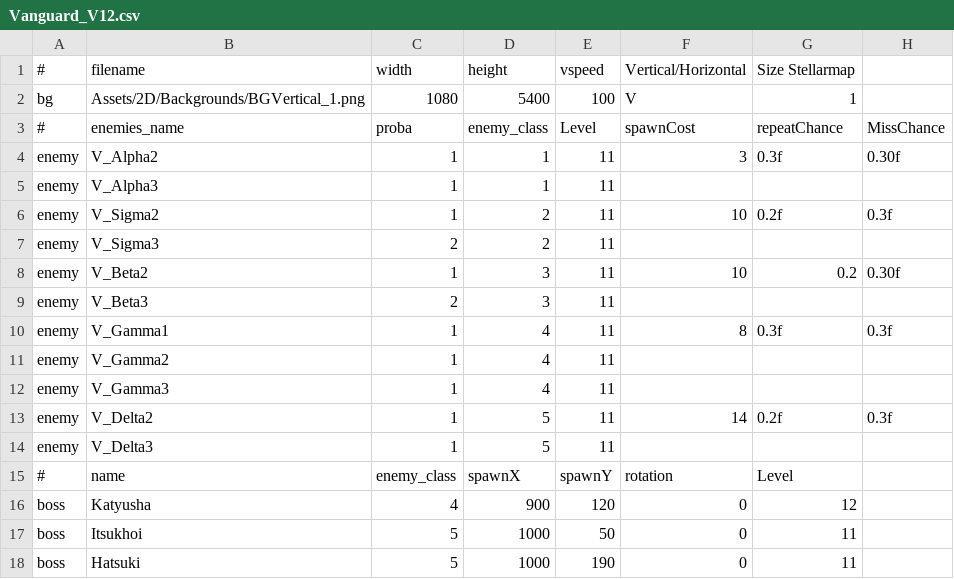
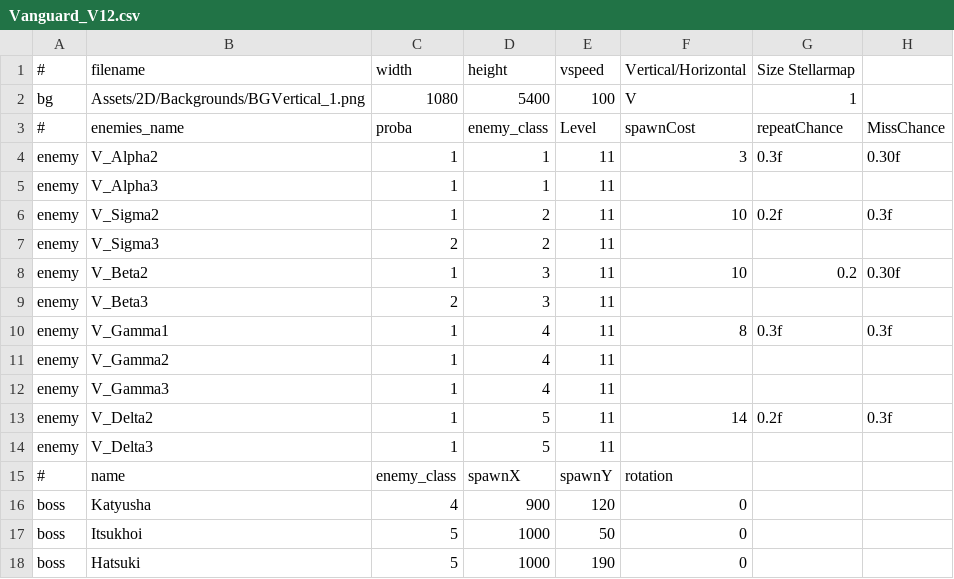
Before and after one commit to StarfighterDevTeam/StarFighter, a CSV file: Unstable/StarFighter/StarFighter/Assets/Scripts/Scenes/Generated/Vanguard_V12.csv, drawn as a sheet.

```diff
--- a/Unstable/StarFighter/StarFighter/Assets/Scripts/Scenes/Generated/Vanguard_V12.csv
+++ b/Unstable/StarFighter/StarFighter/Assets/Scripts/Scenes/Generated/Vanguard_V12.csv
@@ -14,5 +14,5 @@ enemy,V_Delta2,1,5,11,14,0.2f,0.3f
 enemy,V_Delta3,1,5,11,,,
-#,name,enemy_class,spawnX,spawnY,rotation,Level,
-boss,Katyusha,4,900,120,0,12,
-boss,Itsukhoi,5,1000,50,0,11,
-boss,Hatsuki,5,1000,190,0,11,
+#,name,enemy_class,spawnX,spawnY,rotation,,
+boss,Katyusha,4,900,120,0,,
+boss,Itsukhoi,5,1000,50,0,,
+boss,Hatsuki,5,1000,190,0,,
```
Also changed, not shown: Unstable/StarFighter/StarFighter/Assets/Scripts/Generated/Dialogs.csv, Unstable/StarFighter/StarFighter/Assets/Scripts/Generated/EnemyPhases.csv, 21 other files.
